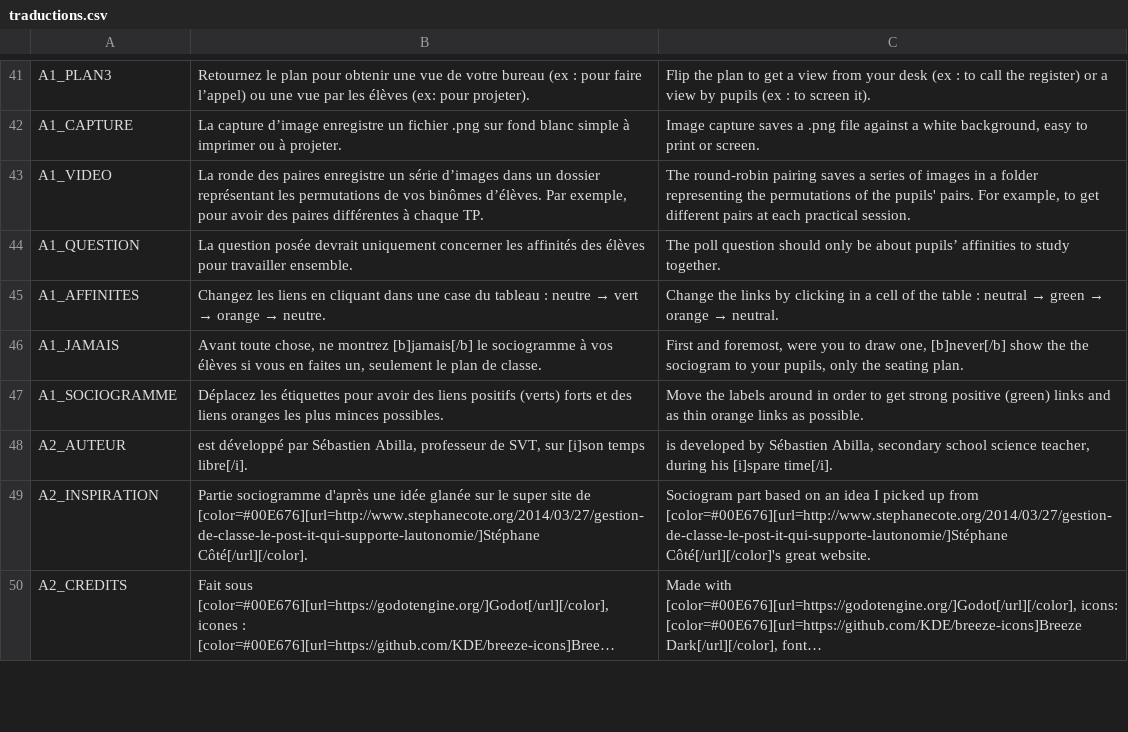
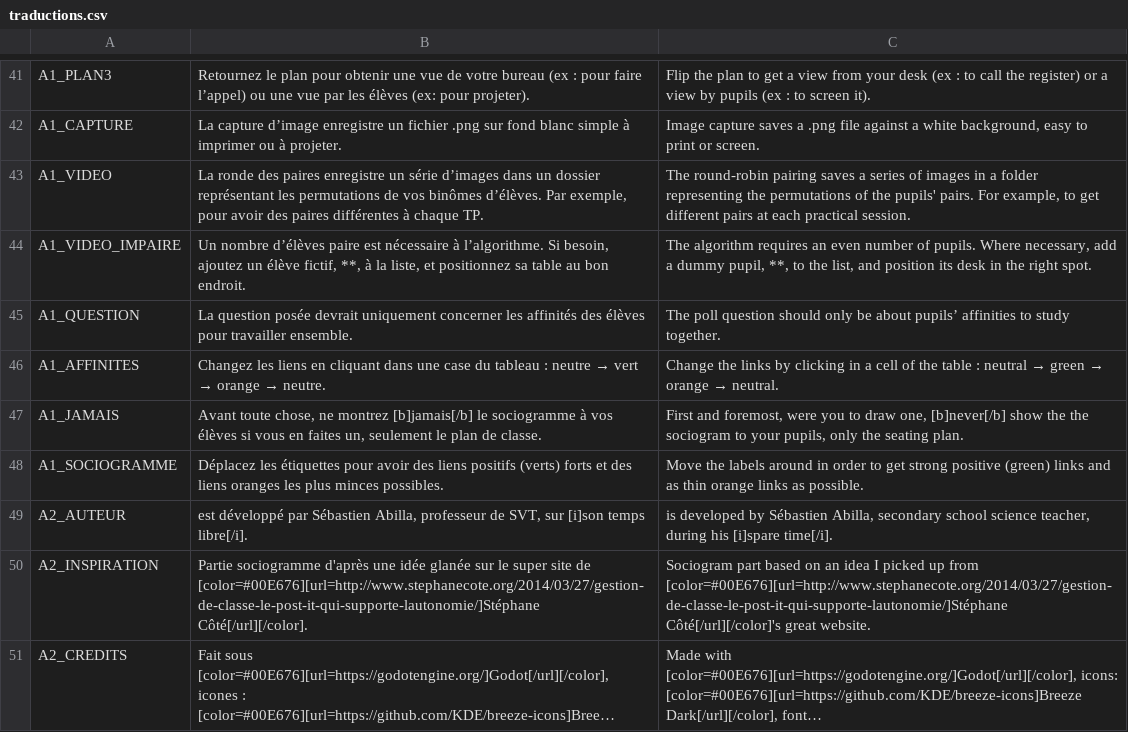
Before and after one commit to sebabilla/CDP, a CSV file: traductions/traductions.csv, drawn as a sheet; only a part is shown, gaps mark what is left out; long unchanged cells end in ….

Commit message:
amélioration de la ronde des paires, possibilité de donner des messages à l'utilisateur

```diff
--- a/traductions/traductions.csv
+++ b/traductions/traductions.csv
@@ -43,2 +43,3 @@ A1_CAPTURE,La capture d’image enregistre un fichier .png sur fond blanc simple
 A1_VIDEO,"La ronde des paires enregistre un série d’images dans un dossier représentant les permutations de vos binômes d’élèves. Par exemple, pour avoir des paires différentes à chaque TP.","The round-robin pairing saves a series of images in a folder representing the permutations of the pupils' pairs. For example, to get different pairs at each practical session."
+A1_VIDEO_IMPAIRE,"Un nombre d’élèves paire est nécessaire à l’algorithme. Si besoin, ajoutez un élève fictif, **, à la liste, et positionnez sa table au bon endroit.","The algorithm requires an even number of pupils. Where necessary, add a dummy pupil, **, to the list, and position its desk in the right spot."
 A1_QUESTION,La question posée devrait uniquement concerner les affinités des élèves pour travailler ensemble.,The poll question should only be about pupils’ affinities to study together.
```
Also changed, not shown: 11 other files.
